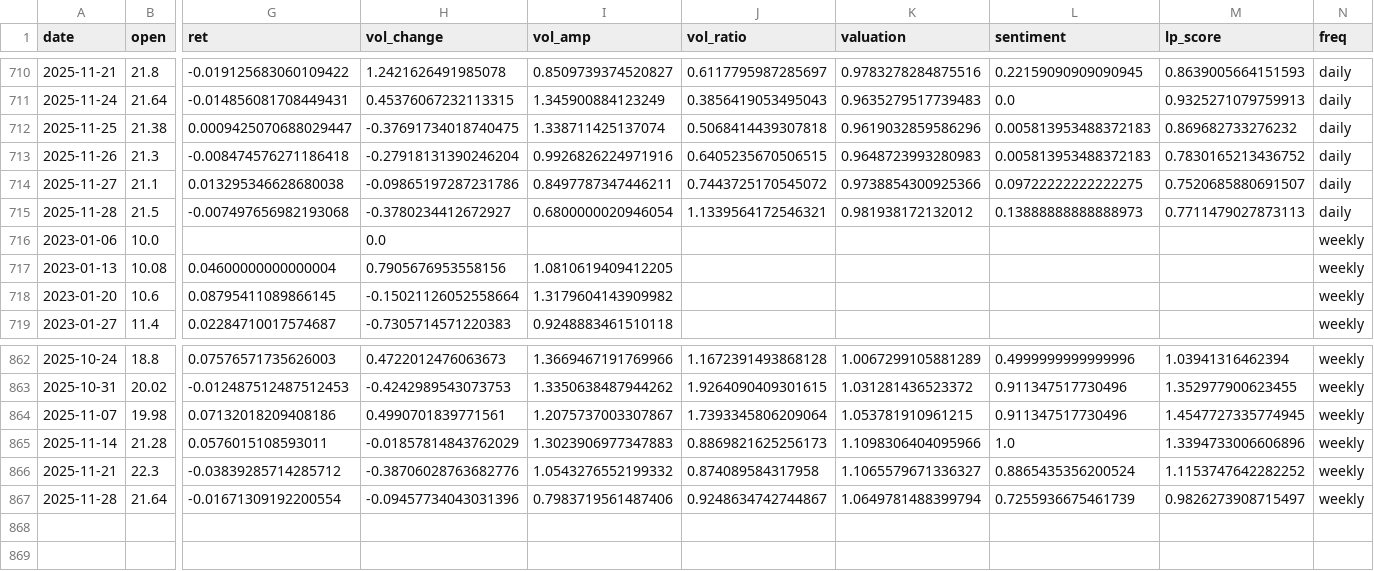
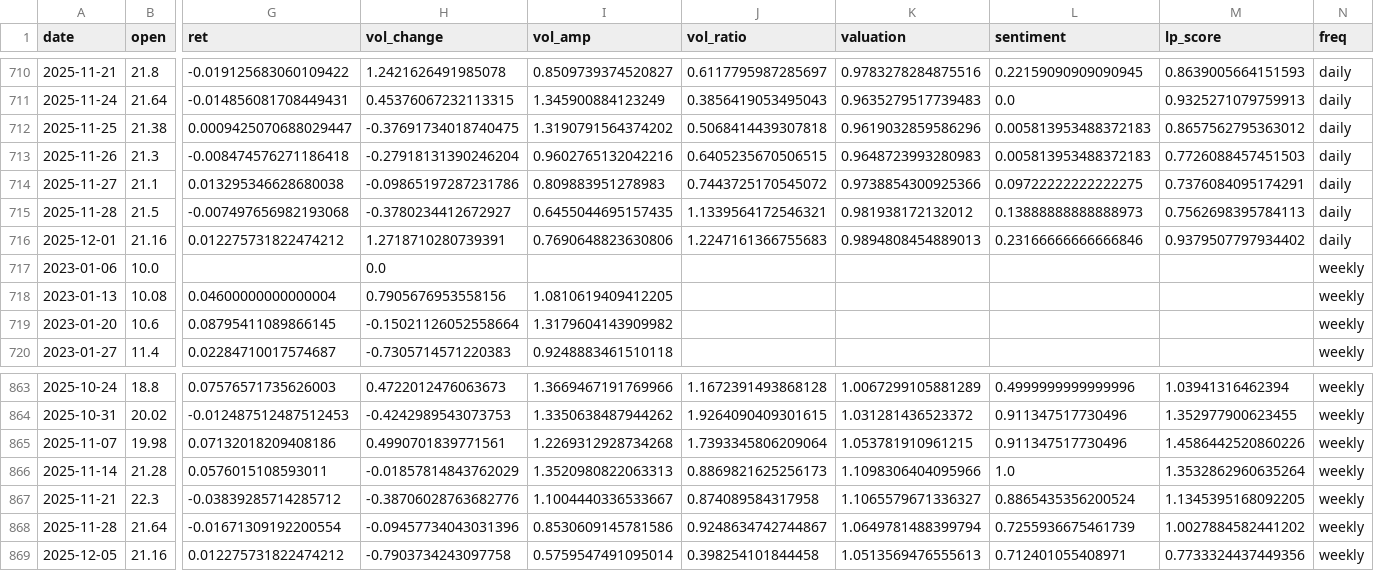
Before and after one commit to CMUJIN/liquidity-premium-monitor, a CSV file: docs/Haiyou/Haiyou_hk_lp_dual.csv, drawn as a sheet; only a part is shown, gaps mark what is left out; addresses are those after the commit; rows hold the shown columns only; the diff names each change by its address in the sheet, - before the commit and + after, or states it on an @@ line.

```diff
--- a/docs/Haiyou/Haiyou_hk_lp_dual.csv
+++ b/docs/Haiyou/Haiyou_hk_lp_dual.csv
-I712 (vol_amp): 1.338711425137074
+I712 (vol_amp): 1.3190791564374202
-M712 (lp_score): 0.869682733276232
+M712 (lp_score): 0.8657562795363012
-I713 (vol_amp): 0.9926826224971916
+I713 (vol_amp): 0.9602765132042216
-M713 (lp_score): 0.7830165213436752
+M713 (lp_score): 0.7726088457451503
-I714 (vol_amp): 0.8497787347446211
+I714 (vol_amp): 0.809883951278983
-M714 (lp_score): 0.7520685880691507
+M714 (lp_score): 0.7376084095174291
-I715 (vol_amp): 0.6800000020946054
+I715 (vol_amp): 0.6455044695157435
-M715 (lp_score): 0.7711479027873113
+M715 (lp_score): 0.7562698395784113
+row 716: 2025-12-01 | 21.16 | 0.012275731822474212 | 1.2718710280739391 | 0.7690648823630806 | 1.2247161366755683 | 0.9894808454889013 | 0.23166666666666846 | 0.9379507797934402 | daily
-I865 (vol_amp): 1.2075737003307867
+I865 (vol_amp): 1.2269312928734268
-M865 (lp_score): 1.4547727335774945
+M865 (lp_score): 1.4586442520860226
-I866 (vol_amp): 1.3023906977347883
+I866 (vol_amp): 1.3520980822063313
-M866 (lp_score): 1.3394733006606896
+M866 (lp_score): 1.3532862960635264
-I867 (vol_amp): 1.0543276552199332
+I867 (vol_amp): 1.1004440336533667
-M867 (lp_score): 1.1153747642282252
+M867 (lp_score): 1.1345395168092205
-I868 (vol_amp): 0.7983719561487406
+I868 (vol_amp): 0.8530609145781586
-M868 (lp_score): 0.9826273908715497
+M868 (lp_score): 1.0027884582441202
+row 869: 2025-12-05 | 21.16 | 0.012275731822474212 | -0.7903734243097758 | 0.5759547491095014 | 0.398254101844458 | 1.0513569476555613 | 0.712401055408971 | 0.7733324437449356 | weekly
```
Also changed, not shown: docs/Alibaba/Alibaba_hk_lp_dual.csv, docs/Haikong/Haikong_hk_lp_dual.csv, 11 other files.
